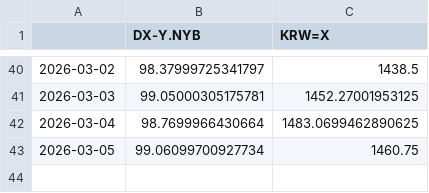
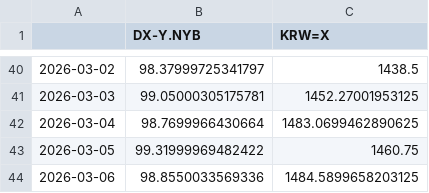
Before and after one commit to pinedance/quant-data-open, a TSV file: output/US/economy/D/data.tsv, drawn as a sheet; only a part is shown, gaps mark what is left out.

```diff
--- a/output/US/economy/D/data.tsv
+++ b/output/US/economy/D/data.tsv
@@ -42,2 +42,3 @@
 2026-03-04	98.7699966430664	1483.0699462890625
-2026-03-05	99.06099700927734	1460.75
+2026-03-05	99.31999969482422	1460.75
+2026-03-06	98.8550033569336	1484.5899658203125
```
Also changed, not shown: output/KR/economy/D/ECOS.tsv, output/KR/economy/D/markets.tsv.
